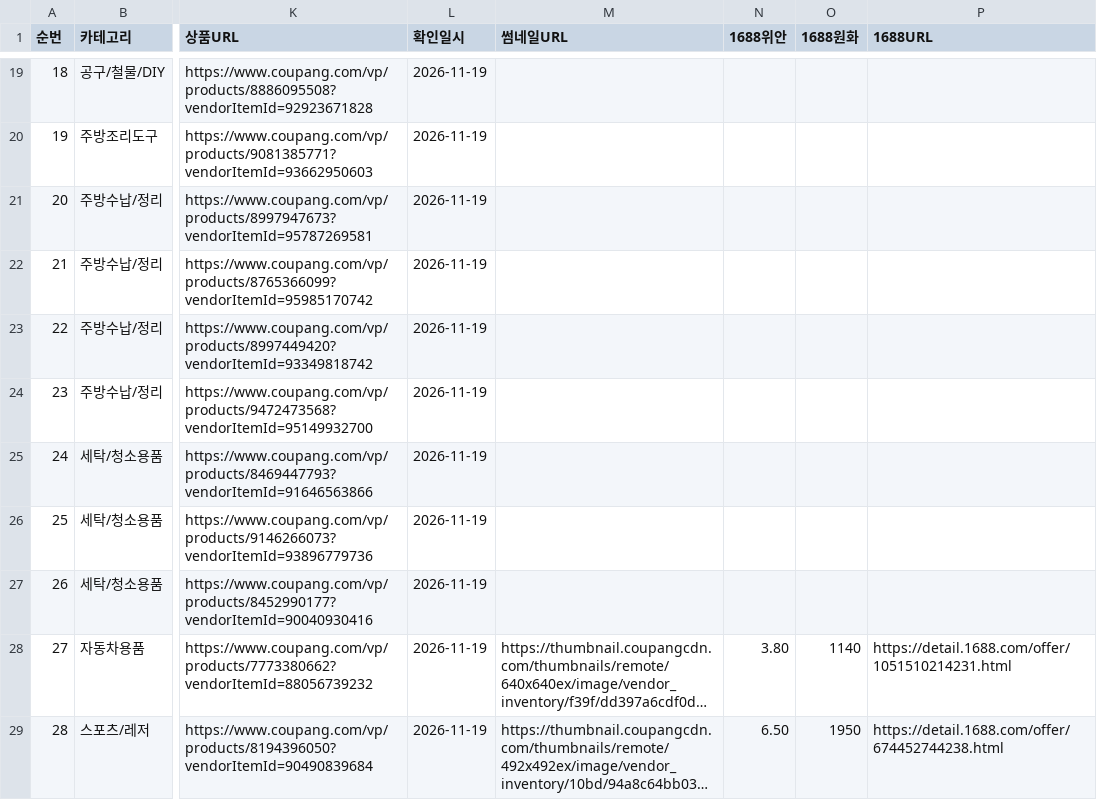
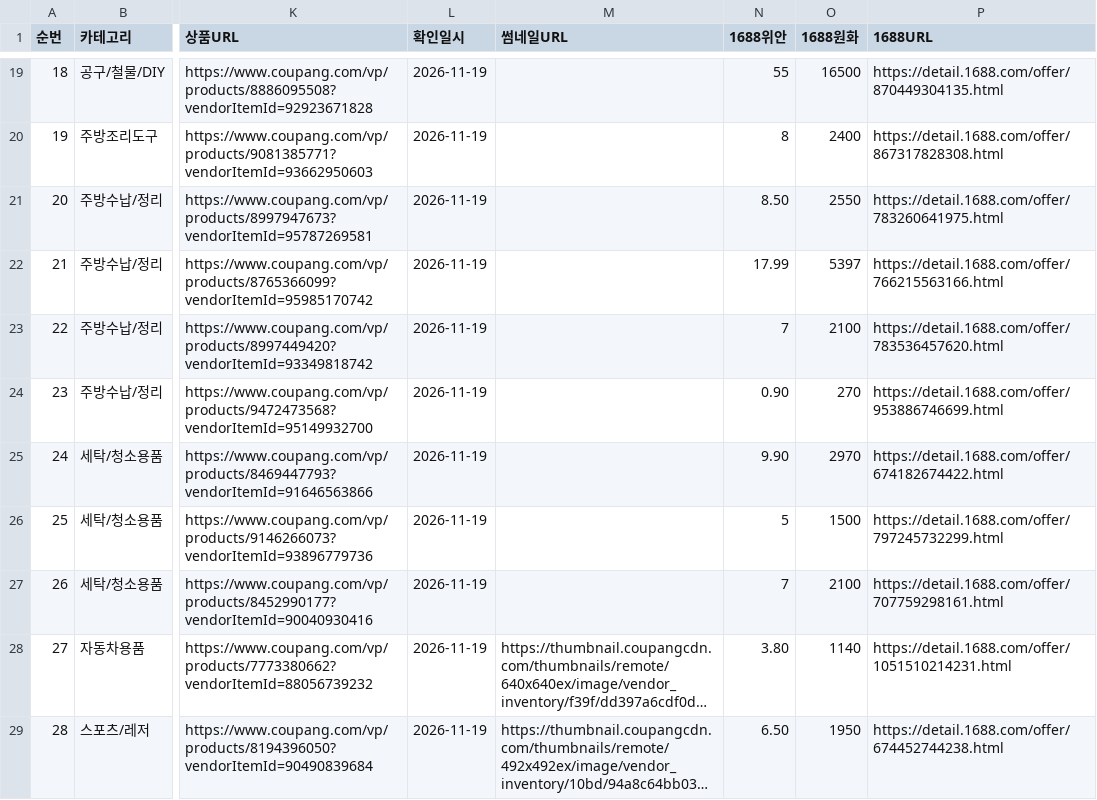
Before and after one commit to jooyong00700-art/jy, a CSV file: coupang-sourcing-2026-11-19.csv, drawn as a sheet; only a part is shown, gaps mark what is left out; long unchanged cells end in …; the diff covers the shown part only; the diff names each change by its address in the sheet, - before the commit and + after, or states it on an @@ line.

```diff
--- a/coupang-sourcing-2026-11-19.csv
+++ b/coupang-sourcing-2026-11-19.csv
-N19 (1688위안): (empty)
+N19 (1688위안): 55
-O19 (1688원화): (empty)
+O19 (1688원화): 16500
-P19 (1688URL): (empty)
+P19 (1688URL): https://detail.1688.com/offer/870449304135.html
-N20 (1688위안): (empty)
+N20 (1688위안): 8
-O20 (1688원화): (empty)
+O20 (1688원화): 2400
-P20 (1688URL): (empty)
+P20 (1688URL): https://detail.1688.com/offer/867317828308.html
-N21 (1688위안): (empty)
+N21 (1688위안): 8.50
-O21 (1688원화): (empty)
+O21 (1688원화): 2550
-P21 (1688URL): (empty)
+P21 (1688URL): https://detail.1688.com/offer/783260641975.html
-N22 (1688위안): (empty)
+N22 (1688위안): 17.99
-O22 (1688원화): (empty)
+O22 (1688원화): 5397
-P22 (1688URL): (empty)
+P22 (1688URL): https://detail.1688.com/offer/766215563166.html
-N23 (1688위안): (empty)
+N23 (1688위안): 7
-O23 (1688원화): (empty)
+O23 (1688원화): 2100
-P23 (1688URL): (empty)
+P23 (1688URL): https://detail.1688.com/offer/783536457620.html
-N24 (1688위안): (empty)
+N24 (1688위안): 0.90
-O24 (1688원화): (empty)
+O24 (1688원화): 270
-P24 (1688URL): (empty)
+P24 (1688URL): https://detail.1688.com/offer/953886746699.html
-N25 (1688위안): (empty)
+N25 (1688위안): 9.90
-O25 (1688원화): (empty)
+O25 (1688원화): 2970
-P25 (1688URL): (empty)
+P25 (1688URL): https://detail.1688.com/offer/674182674422.html
-N26 (1688위안): (empty)
+N26 (1688위안): 5
-O26 (1688원화): (empty)
+O26 (1688원화): 1500
-P26 (1688URL): (empty)
+P26 (1688URL): https://detail.1688.com/offer/797245732299.html
-N27 (1688위안): (empty)
+N27 (1688위안): 7
-O27 (1688원화): (empty)
+O27 (1688원화): 2100
-P27 (1688URL): (empty)
+P27 (1688URL): https://detail.1688.com/offer/707759298161.html
```
Also changed, not shown: 64 edited cells elsewhere in this file, coupang-sourcing-all.csv.
